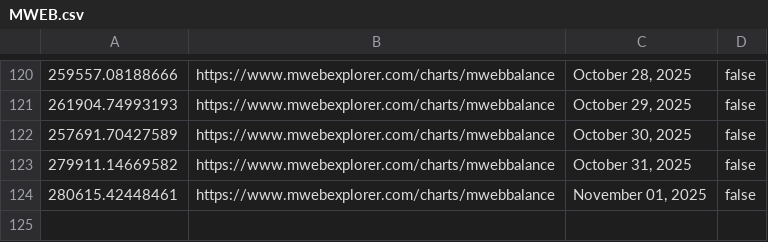
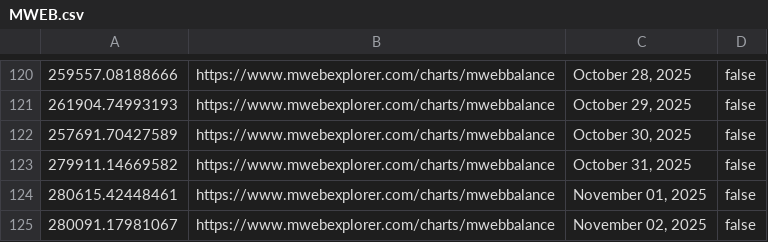
Before and after one commit to pigeon-palace/litecoin-register-scraper, a CSV file: data/MWEB.csv, drawn as a sheet; only a part is shown, gaps mark what is left out; the diff names each change by its address in the sheet, - before the commit and + after, or states it on an @@ line.

```diff
--- a/data/MWEB.csv
+++ b/data/MWEB.csv
+row 125: 280091.17981067 | https://www.mwebexplorer.com/charts/mwebbalance | November 02, 2025 | false
```
Also changed, not shown: data/cbLTC.csv.
